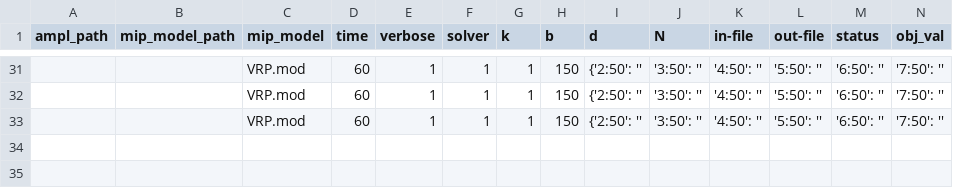
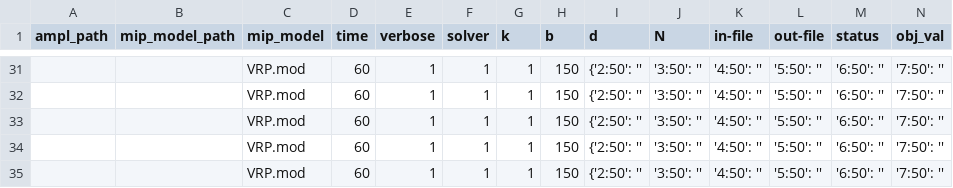
Before and after one commit to davidfortin9/equipe3_TP2, a CSV file: data/resultats/experiments.csv, drawn as a sheet; only a part is shown, gaps mark what is left out; rows hold the shown columns only; the diff names each change by its address in the sheet, - before the commit and + after, or states it on an @@ line.

```diff
--- a/data/resultats/experiments.csv
+++ b/data/resultats/experiments.csv
+row 34:  |  | VRP.mod | 60 | 1 | 1 | 1 | 150 | {'2:50': '' | '3:50': '' | '4:50': '' | '5:50': '' | '6:50': '' | '7:50': ''
+row 35:  |  | VRP.mod | 60 | 1 | 1 | 1 | 150 | {'2:50': '' | '3:50': '' | '4:50': '' | '5:50': '' | '6:50': '' | '7:50': ''
```
Also changed, not shown: 2 other files.
